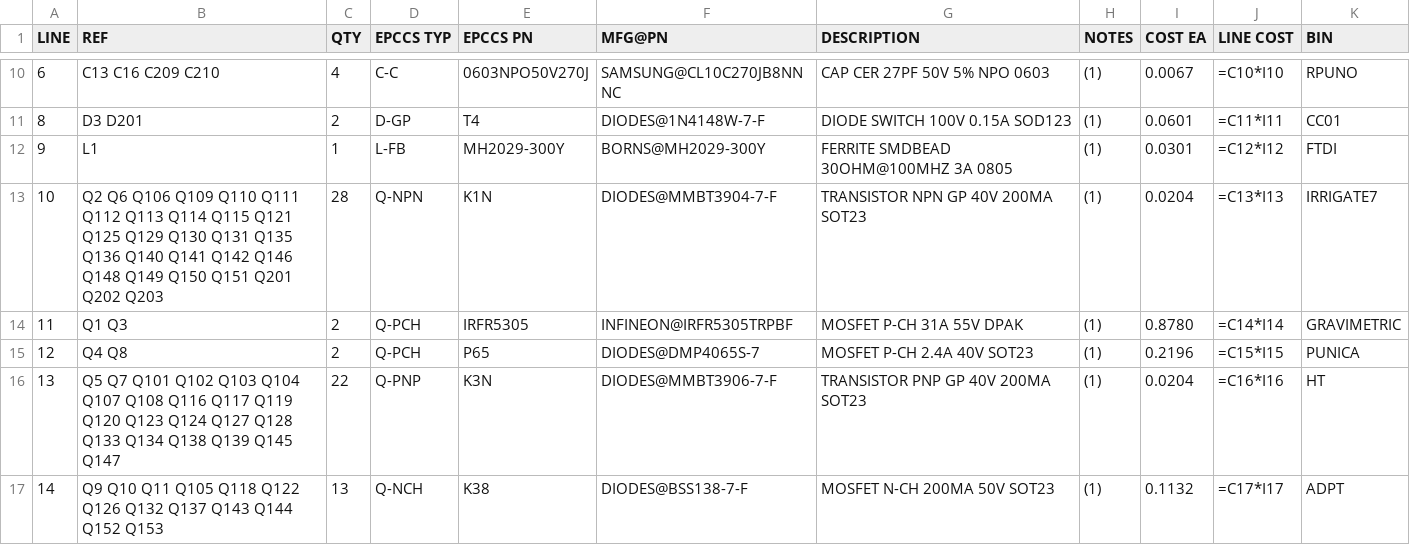
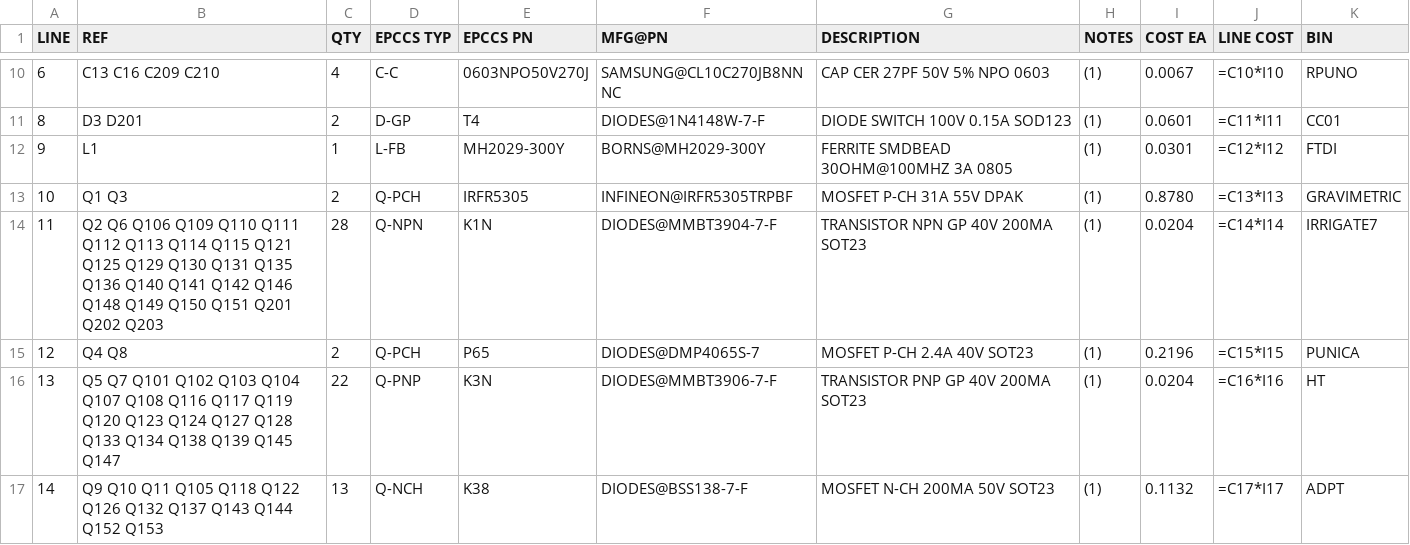
Before and after one commit to epccs/Gravimetric, a CSV file: Hardware/Design/17341SMD,BOM.csv, drawn as a sheet; only a part is shown, gaps mark what is left out.

Commit message:
App/Time-WeightCal: notes

```diff
--- a/Hardware/Design/17341SMD,BOM.csv
+++ b/Hardware/Design/17341SMD,BOM.csv
@@ -12,4 +12,4 @@ LINE, REF, QTY, EPCCS TYP,EPCCS PN,MFG@PN, DESCRIPTION, NOTES, COST EA, LINE COS
 9,L1,1,L-FB,MH2029-300Y,BORNS@MH2029-300Y,FERRITE SMDBEAD 30OHM@100MHZ 3A 0805,(1),0.0301,=C12*I12,FTDI
-10,Q2 Q6 Q106 Q109 Q110 Q111 Q112 Q113 Q114 Q115 Q121 Q125 Q129 Q130 Q131 Q135 Q136 Q140 Q141 Q142 Q146 Q148 Q149 Q150 Q151 Q201 Q202 Q203,28,Q-NPN,K1N,DIODES@MMBT3904-7-F,TRANSISTOR NPN GP 40V 200MA SOT23,(1),0.0204,=C13*I13,IRRIGATE7
-11,Q1 Q3,2,Q-PCH,IRFR5305,INFINEON@IRFR5305TRPBF,MOSFET P-CH 31A 55V DPAK,(1),0.8780,=C14*I14,GRAVIMETRIC
+10,Q1 Q3,2,Q-PCH,IRFR5305,INFINEON@IRFR5305TRPBF,MOSFET P-CH 31A 55V DPAK,(1),0.8780,=C13*I13,GRAVIMETRIC
+11,Q2 Q6 Q106 Q109 Q110 Q111 Q112 Q113 Q114 Q115 Q121 Q125 Q129 Q130 Q131 Q135 Q136 Q140 Q141 Q142 Q146 Q148 Q149 Q150 Q151 Q201 Q202 Q203,28,Q-NPN,K1N,DIODES@MMBT3904-7-F,TRANSISTOR NPN GP 40V 200MA SOT23,(1),0.0204,=C14*I14,IRRIGATE7
 12,Q4 Q8,2,Q-PCH,P65,DIODES@DMP4065S-7,MOSFET P-CH 2.4A 40V SOT23,(1),0.2196,=C15*I15,PUNICA
```
Also changed, not shown: 2 other files.
